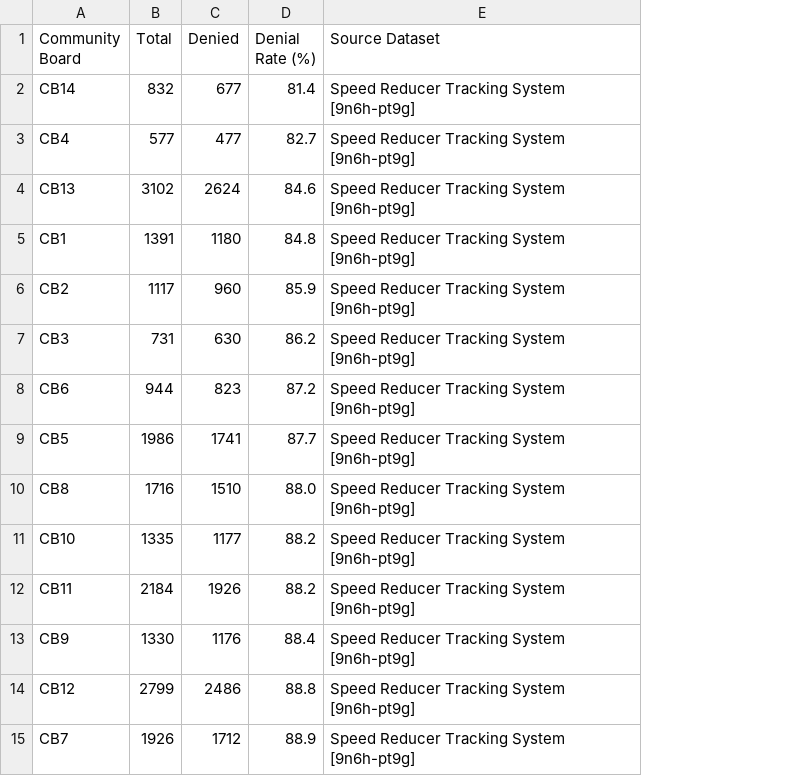
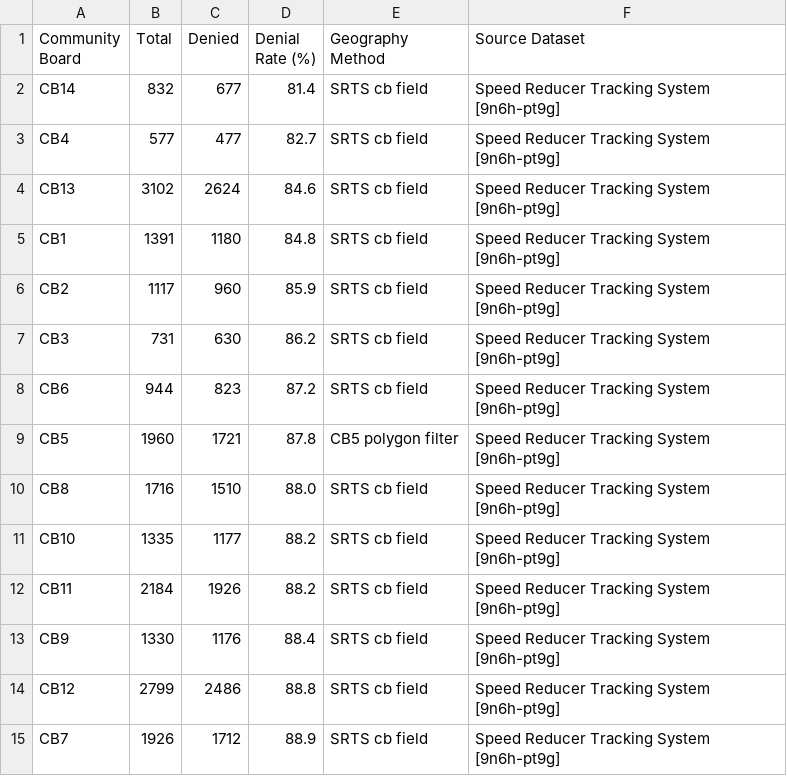
Before and after one commit to ryan-kel/d30_DOT_Saftey_Requests, a CSV file: output/table_05za_queens_cb_denial_rates_full.csv, drawn as a sheet; the diff names each change by its address in the sheet, - before the commit and + after, or states it on an @@ line.

```diff
--- a/output/table_05za_queens_cb_denial_rates_full.csv
+++ b/output/table_05za_queens_cb_denial_rates_full.csv
+column E (Geography Method), rows 2-15: SRTS cb field | SRTS cb field | SRTS cb field | SRTS cb field | SRTS cb field | SRTS cb field | SRTS cb field | CB5 polygon filter | SRTS cb field | SRTS cb field | SRTS cb field | SRTS cb field | SRTS cb field | SRTS cb field
-B9 (Total): 1986
+B9 (Total): 1960
-C9 (Denied): 1741
+C9 (Denied): 1721
-D9 (Denial Rate (%)): 87.7
+D9 (Denial Rate (%)): 87.8
```
Also changed, not shown: output/table_03_year_over_year_trends_signal.csv, output/table_03_year_over_year_trends_srts.csv, 51 other files.
